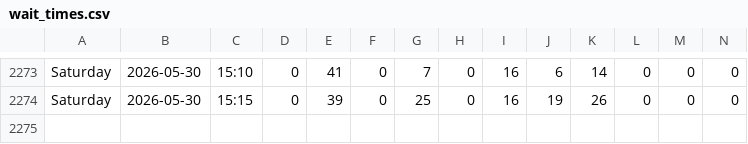
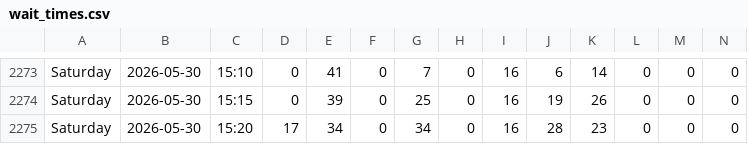
Before and after one commit to michiganprogrammer/store-wait-tracker, a CSV file: wait_times.csv, drawn as a sheet; only a part is shown, gaps mark what is left out; rows hold the shown columns only; the diff names each change by its address in the sheet, - before the commit and + after, or states it on an @@ line.

```diff
--- a/wait_times.csv
+++ b/wait_times.csv
+row 2275: Saturday | 2026-05-30 | 15:20 | 17 | 34 | 0 | 34 | 0 | 16 | 28 | 23 | 0 | 0 | 0
```
